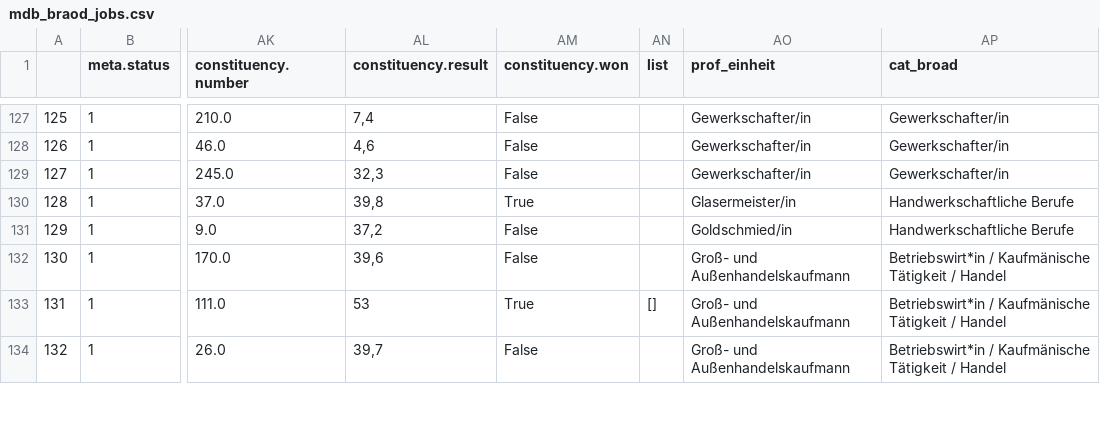
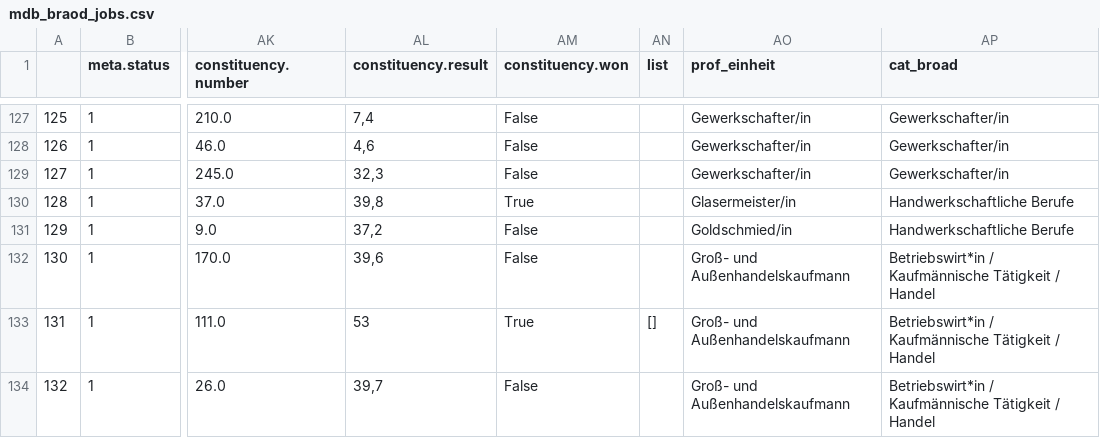
Before and after one commit to Datenschule/mdb_profession_categorizer, a CSV file: mdb_braod_jobs.csv, drawn as a sheet; only a part is shown, gaps mark what is left out; the diff covers the shown part only; the diff names each change by its address in the sheet, - before the commit and + after, or states it on an @@ line.

```diff
--- a/mdb_braod_jobs.csv
+++ b/mdb_braod_jobs.csv
-AP132:AP134 (cat_broad): Betriebswirt*in / Kaufmänische Tätigkeit /…
+AP132:AP134 (cat_broad): Betriebswirt*in / Kaufmännische Tätigkeit /…
```
Also changed, not shown: 56 edited cells elsewhere in this file, 3 other files.
